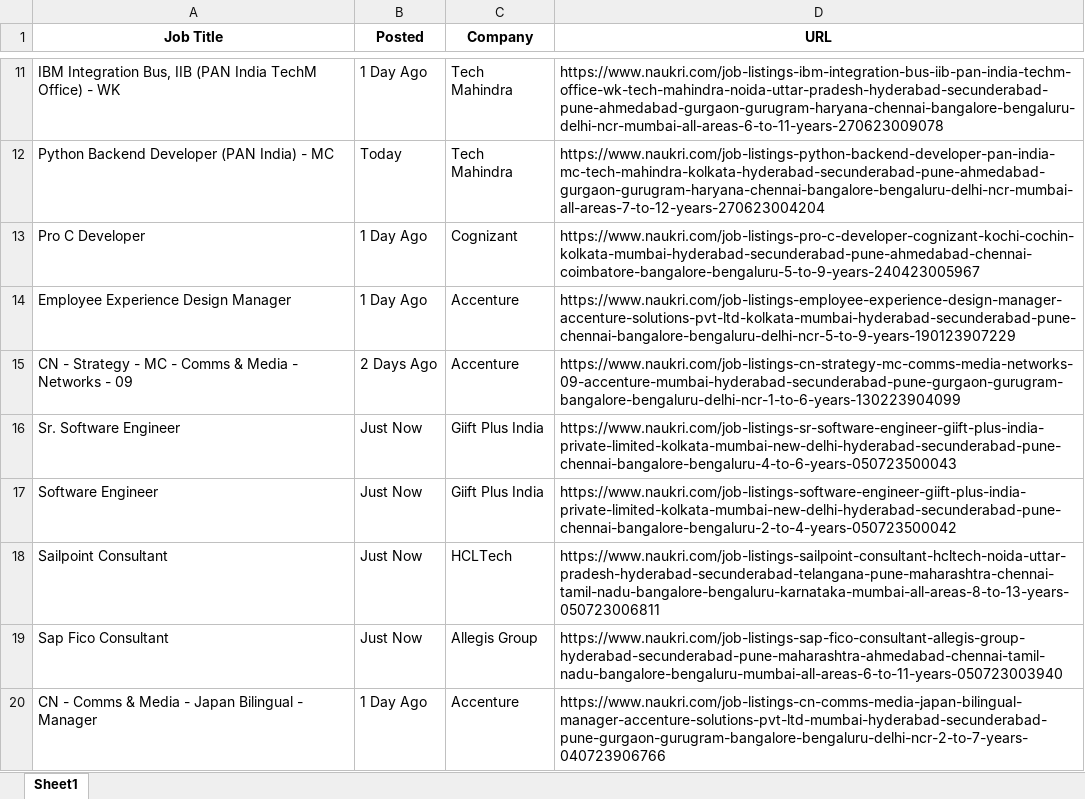
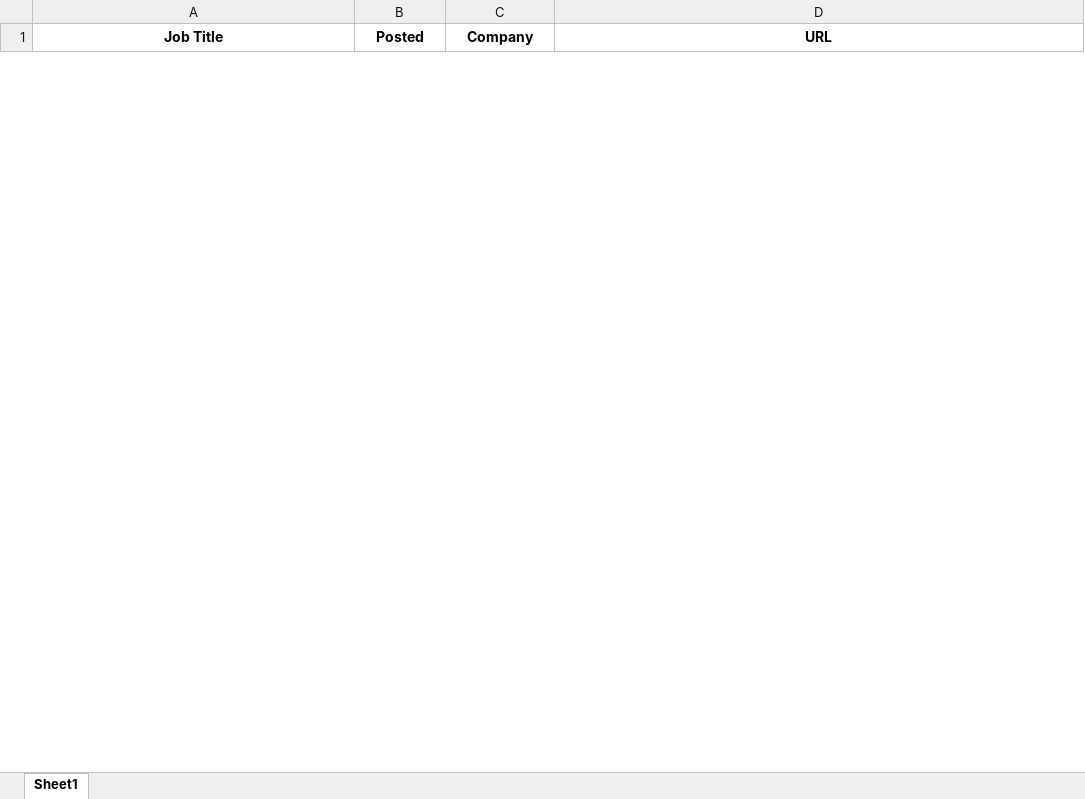
Before and after one commit to SAGAR-TAMANG/scraping-naukri-success-scholar, an Excel workbook: All_Output.xlsx, sheet Sheet1, drawn as a sheet; only a part is shown, gaps mark what is left out; values as stored, in another font and other column widths than the file's, no borders; removed rows and columns are numbered as before the commit, all else as after; the diff covers the shown part only; the diff names each change by its address in the sheet, - before the commit and + after, or states it on an @@ line.

```diff
--- a/All_Output.xlsx (sheet Sheet1)
+++ b/All_Output.xlsx (sheet Sheet1)
-row 11: IBM Integration Bus, IIB (PAN India TechM Office) - WK | 1 Day Ago | Tech Mahindra | https://www.naukri.com/job-listings-ibm-integration-bus-iib-pan-india-techm-office-wk-tech-mahindra-noida-uttar-pradesh-hyderabad-secunderabad-pune-ahmedabad-gurgaon-gurugram-haryana-chennai-bangalore-bengaluru-delhi-ncr-mumbai-all-areas-6-to-11-years-270623009078
-row 12: Python Backend Developer (PAN India) - MC | Today | Tech Mahindra | https://www.naukri.com/job-listings-python-backend-developer-pan-india-mc-tech-mahindra-kolkata-hyderabad-secunderabad-pune-ahmedabad-gurgaon-gurugram-haryana-chennai-bangalore-bengaluru-delhi-ncr-mumbai-all-areas-7-to-12-years-270623004204
-row 13: Pro C Developer | 1 Day Ago | Cognizant | https://www.naukri.com/job-listings-pro-c-developer-cognizant-kochi-cochin-kolkata-mumbai-hyderabad-secunderabad-pune-ahmedabad-chennai-coimbatore-bangalore-bengaluru-5-to-9-years-240423005967
-row 14: Employee Experience Design Manager | 1 Day Ago | Accenture | https://www.naukri.com/job-listings-employee-experience-design-manager-accenture-solutions-pvt-ltd-kolkata-mumbai-hyderabad-secunderabad-pune-chennai-bangalore-bengaluru-delhi-ncr-5-to-9-years-190123907229
-row 15: CN - Strategy - MC - Comms & Media - Networks - 09 | 2 Days Ago | Accenture | https://www.naukri.com/job-listings-cn-strategy-mc-comms-media-networks-09-accenture-mumbai-hyderabad-secunderabad-pune-gurgaon-gurugram-bangalore-bengaluru-delhi-ncr-1-to-6-years-130223904099
-row 16: Sr. Software Engineer | Just Now | Giift Plus India | https://www.naukri.com/job-listings-sr-software-engineer-giift-plus-india-private-limited-kolkata-mumbai-new-delhi-hyderabad-secunderabad-pune-chennai-bangalore-bengaluru-4-to-6-years-050723500043
-row 17: Software Engineer | Just Now | Giift Plus India | https://www.naukri.com/job-listings-software-engineer-giift-plus-india-private-limited-kolkata-mumbai-new-delhi-hyderabad-secunderabad-pune-chennai-bangalore-bengaluru-2-to-4-years-050723500042
-row 18: Sailpoint Consultant | Just Now | HCLTech | https://www.naukri.com/job-listings-sailpoint-consultant-hcltech-noida-uttar-pradesh-hyderabad-secunderabad-telangana-pune-maharashtra-chennai-tamil-nadu-bangalore-bengaluru-karnataka-mumbai-all-areas-8-to-13-years-050723006811
-row 19: Sap Fico Consultant | Just Now | Allegis Group | https://www.naukri.com/job-listings-sap-fico-consultant-allegis-group-hyderabad-secunderabad-pune-maharashtra-ahmedabad-chennai-tamil-nadu-bangalore-bengaluru-mumbai-all-areas-6-to-11-years-050723003940
-row 20: CN - Comms & Media - Japan Bilingual - Manager | 1 Day Ago | Accenture | https://www.naukri.com/job-listings-cn-comms-media-japan-bilingual-manager-accenture-solutions-pvt-ltd-mumbai-hyderabad-secunderabad-pune-gurgaon-gurugram-bangalore-bengaluru-delhi-ncr-2-to-7-years-040723906766
```
Also changed, not shown: 1 added row and 190 removed rows elsewhere in this sheet, 5 other files.
